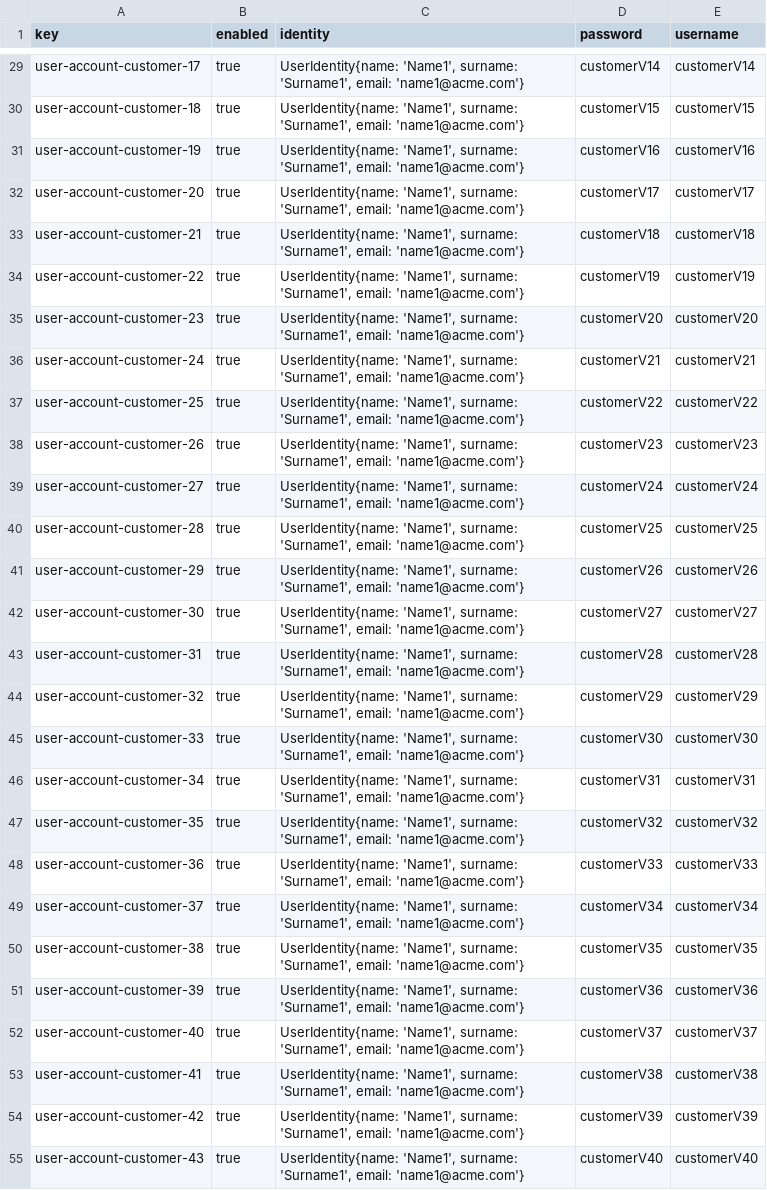
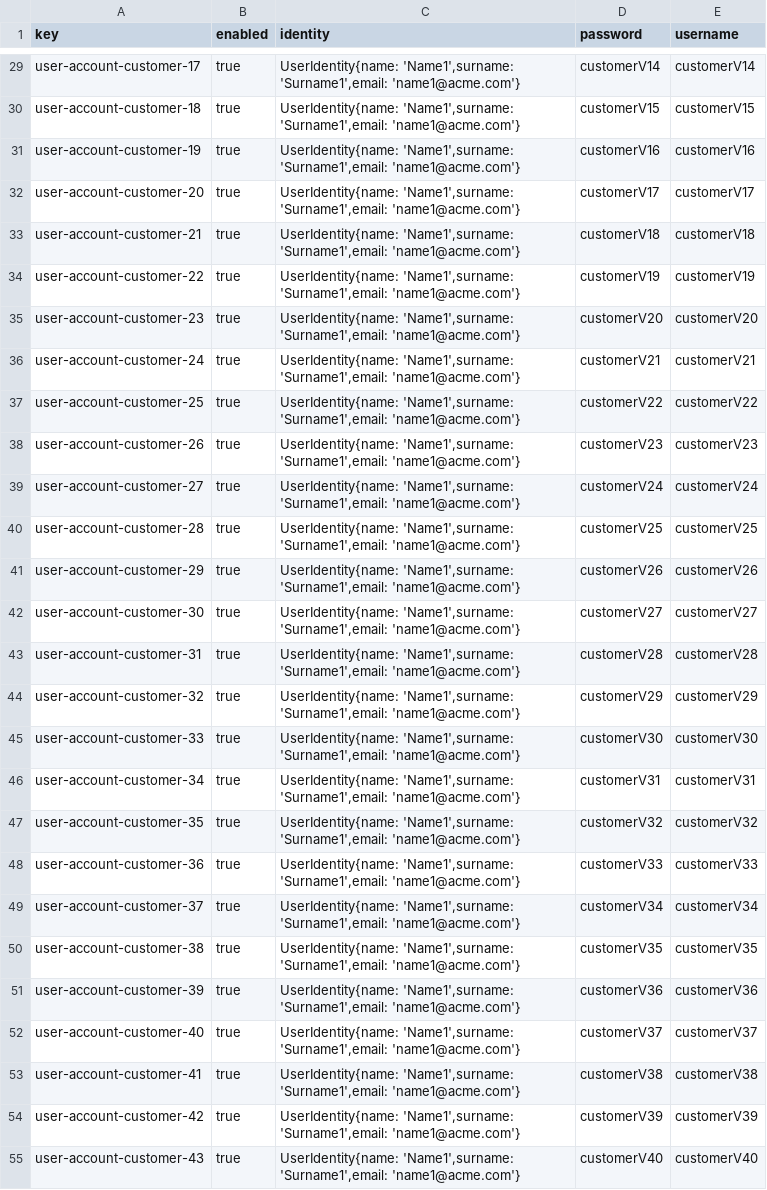
Before and after one commit to mquirosq/Acme-ANS-D04, a CSV file: src/main/resources/WEB-INF/data/sample/user-account.csv, drawn as a sheet; only a part is shown, gaps mark what is left out; the diff covers the shown part only; the diff names each change by its address in the sheet, - before the commit and + after, or states it on an @@ line.

```diff
--- a/src/main/resources/WEB-INF/data/sample/user-account.csv
+++ b/src/main/resources/WEB-INF/data/sample/user-account.csv
-C29:C55 (identity): UserIdentity{name: 'Name1', surname: 'Surname1', email: 'name1@acme.com'}
+C29:C55 (identity): UserIdentity{name: 'Name1',surname: 'Surname1',email: 'name1@acme.com'}
```
Also changed, not shown: 4 added rows and 48 edited cells elsewhere in this file, 1 other file.
